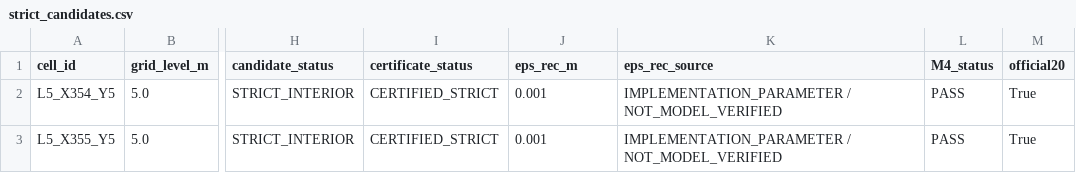
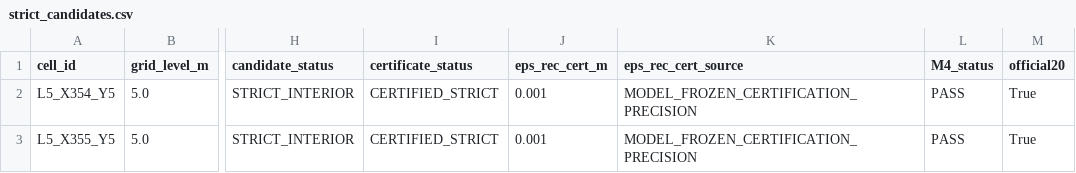
Before and after one commit to mairq0429/cumcm-2026-B, a CSV file: 03_results/q2/m5_dev/strict_candidates.csv, drawn as a sheet; only a part is shown, gaps mark what is left out; the diff names each change by its address in the sheet, - before the commit and + after, or states it on an @@ line.

```diff
--- a/03_results/q2/m5_dev/strict_candidates.csv
+++ b/03_results/q2/m5_dev/strict_candidates.csv
-J1: eps_rec_m
+J1: eps_rec_cert_m
-K1: eps_rec_source
+K1: eps_rec_cert_source
-K2:K3 (eps_rec_cert_source): IMPLEMENTATION_PARAMETER / NOT_MODEL_VERIFIED
+K2:K3 (eps_rec_cert_source): MODEL_FROZEN_CERTIFICATION_PRECISION
```
Also changed, not shown: 03_results/q2/m5_dev/candidate_status.csv, 11 other files.
